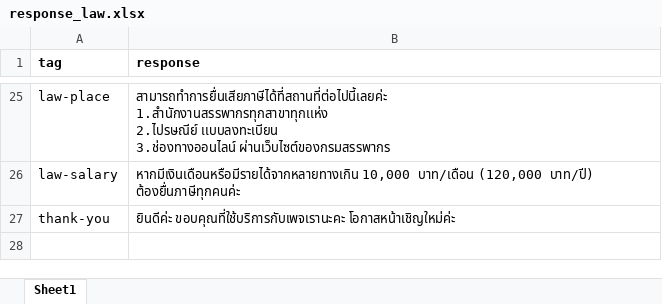
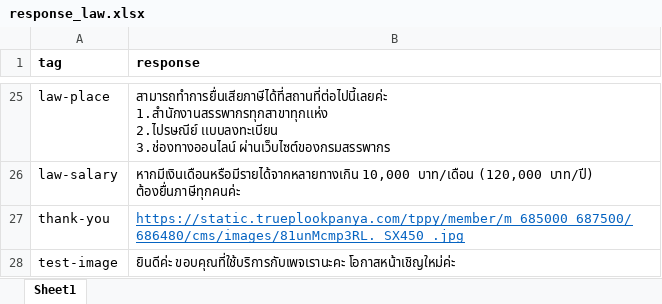
Before and after one commit to Jkulwadee/Chatbot_law, an Excel workbook: chat_bot/data/response_law.xlsx, sheet Sheet1, drawn as a sheet; only a part is shown, gaps mark what is left out; values as stored, in another font and other column widths than the file's, no borders; addresses are those after the commit; the diff names each change by its address in the sheet, - before the commit and + after, or states it on an @@ line.

```diff
--- a/chat_bot/data/response_law.xlsx (sheet Sheet1)
+++ b/chat_bot/data/response_law.xlsx (sheet Sheet1)
+row 27: thank-you | https://static.trueplookpanya.com/tppy/member/m_685000_687500/686480/cms/images/81unMcmp3RL._SX450_.jpg
-A28 (tag): thank-you
+A28 (tag): test-image
```
Also changed, not shown: chat_bot/data/tain_law.xlsx.
